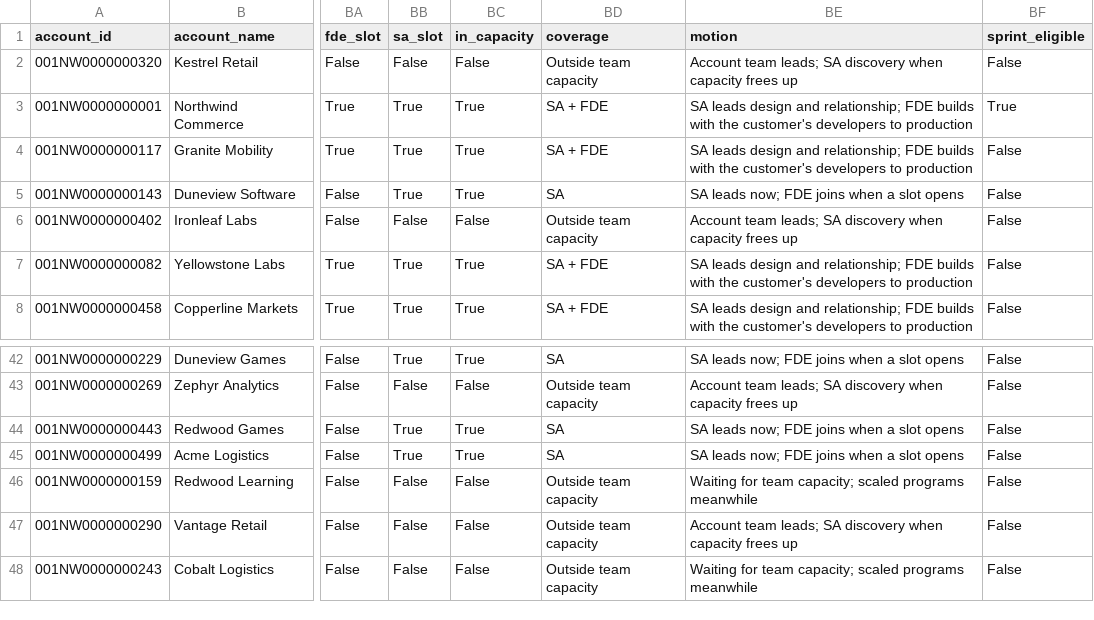
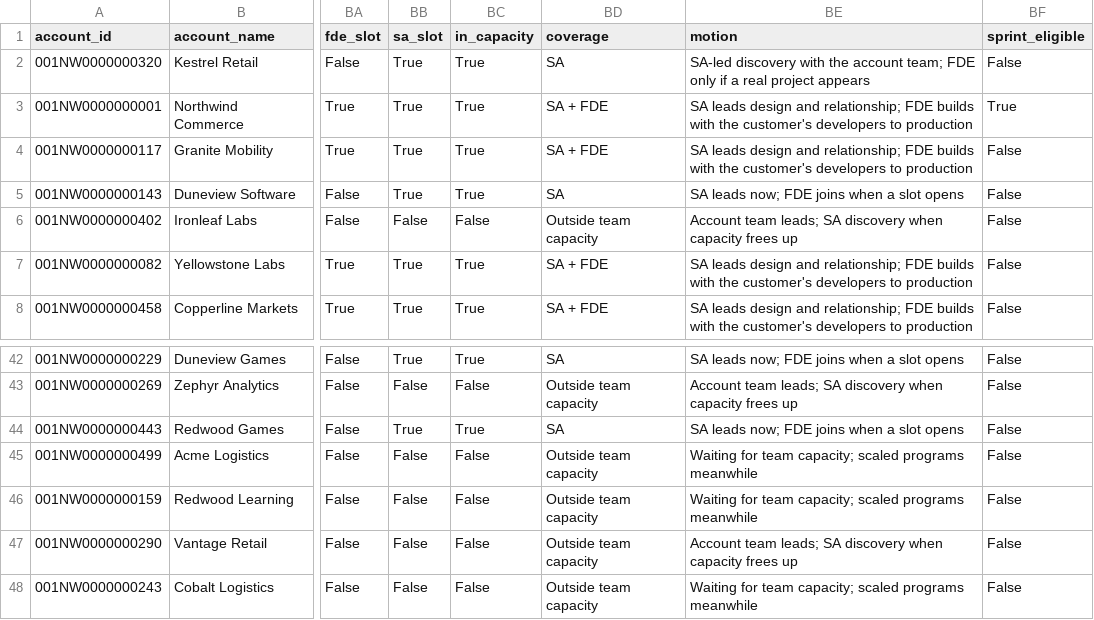
Before and after one commit to Bharat-Analyst/technical-gtm-command-center, a CSV file: data/processed/account_scores.csv, drawn as a sheet; only a part is shown, gaps mark what is left out; the diff names each change by its address in the sheet, - before the commit and + after, or states it on an @@ line.

```diff
--- a/data/processed/account_scores.csv
+++ b/data/processed/account_scores.csv
-BB2 (sa_slot): False
+BB2 (sa_slot): True
-BC2 (in_capacity): False
+BC2 (in_capacity): True
-BD2 (coverage): Outside team capacity
+BD2 (coverage): SA
-BE2 (motion): Account team leads; SA discovery when capacity frees up
+BE2 (motion): SA-led discovery with the account team; FDE only if a real project appears
-BB45 (sa_slot): True
+BB45 (sa_slot): False
-BC45 (in_capacity): True
+BC45 (in_capacity): False
-BD45 (coverage): SA
+BD45 (coverage): Outside team capacity
-BE45 (motion): SA leads now; FDE joins when a slot opens
+BE45 (motion): Waiting for team capacity; scaled programs meanwhile
```
Also changed, not shown: data/output/salesforce_writeback.csv, 12 other files.
